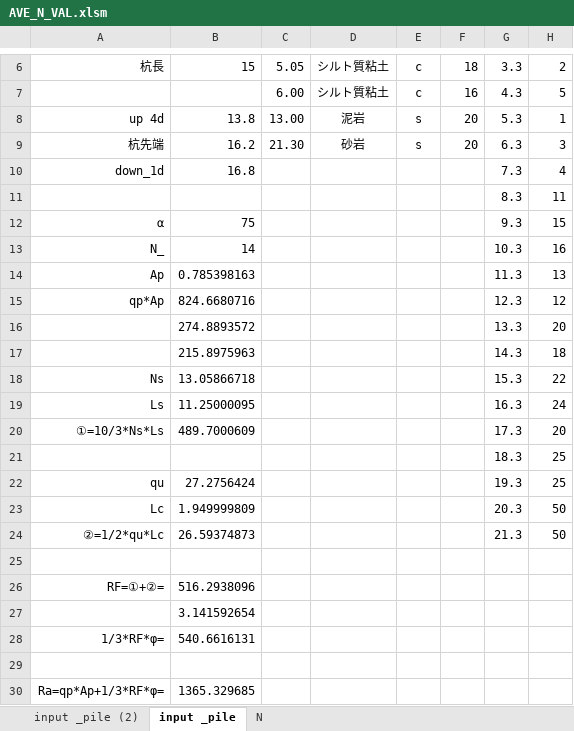
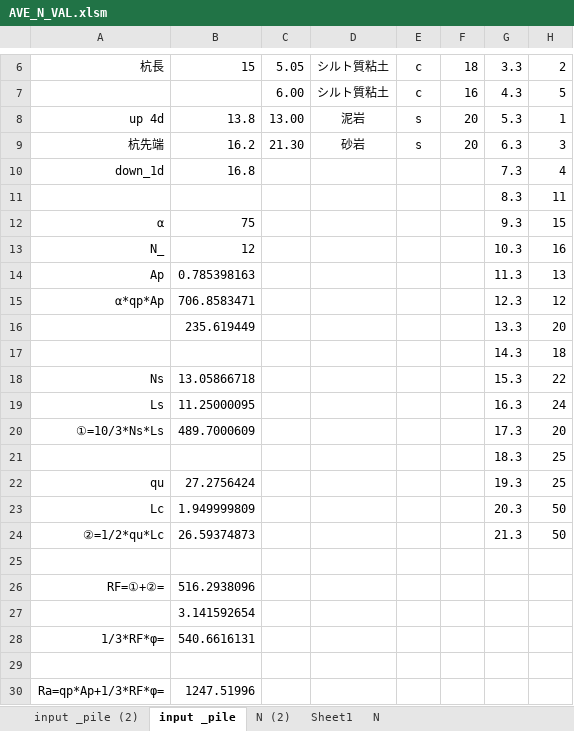
Before and after one commit to bunterblitz/Ave_N_value, an Excel workbook: AVE_N_VAL.xlsm, sheet input _pile, drawn as a sheet; only a part is shown, gaps mark what is left out; values as stored, in another font and other column widths than the file's, no borders; the diff names each change by its address in the sheet, - before the commit and + after, or states it on an @@ line.

```diff
--- a/AVE_N_VAL.xlsm (sheet input _pile)
+++ b/AVE_N_VAL.xlsm (sheet input _pile)
+sheet tab: N (2)
+sheet tab: Sheet1
-B13: 14
+B13: 12
-A15: qp*Ap
+A15: α*qp*Ap
-B15: 824.6680716
+B15: 706.8583471
-B16: 274.8893572
+B16: 235.619449
-B17: 215.8975963
+B17: (empty)
-B30: 1365.329685
+B30: 1247.51996
```
Also changed, not shown: sheet N, charts or pictures.
